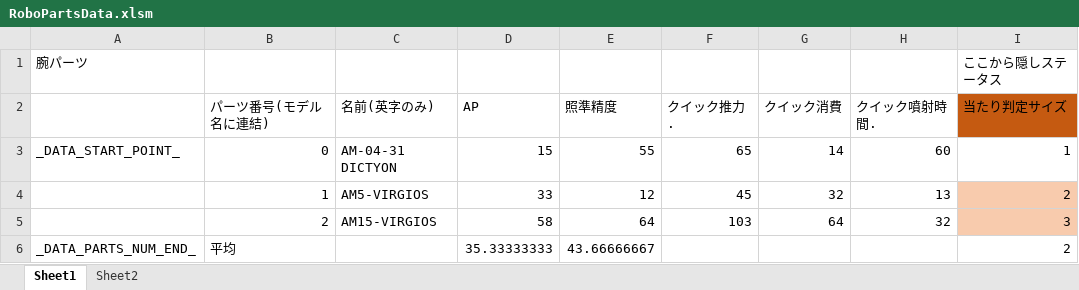
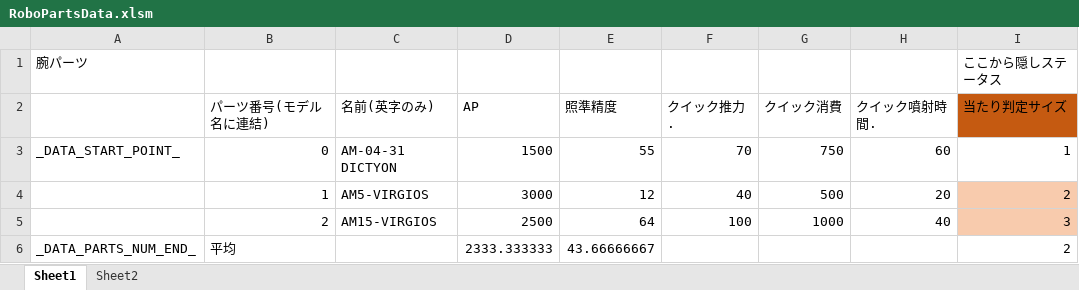
Before and after one commit to Tone2387/ShiningRoadProject, an Excel workbook: ShiningRoadProject/Data/RoboParts/Arms/RoboPartsData.xlsm, sheet Sheet1, drawn as a sheet; only a part is shown; values as stored, in another font and other column widths than the file's, no borders; charts and pictures and table styles not drawn; the diff names each change by its address in the sheet, - before the commit and + after, or states it on an @@ line.

```diff
--- a/ShiningRoadProject/Data/RoboParts/Arms/RoboPartsData.xlsm (sheet Sheet1)
+++ b/ShiningRoadProject/Data/RoboParts/Arms/RoboPartsData.xlsm (sheet Sheet1)
-D3 (AP): 15
+D3 (AP): 1500
-F3 (クイック推力.): 65
+F3 (クイック推力.): 70
-G3 (クイック消費): 14
+G3 (クイック消費): 750
-D4 (AP): 33
+D4 (AP): 3000
-F4 (クイック推力.): 45
+F4 (クイック推力.): 40
-G4 (クイック消費): 32
+G4 (クイック消費): 500
-H4 (クイック噴射時間.): 13
+H4 (クイック噴射時間.): 20
-D5 (AP): 58
+D5 (AP): 2500
-F5 (クイック推力.): 103
+F5 (クイック推力.): 100
-G5 (クイック消費): 64
+G5 (クイック消費): 1000
-H5 (クイック噴射時間.): 32
+H5 (クイック噴射時間.): 40
-D6 (AP): 35.33333333
+D6 (AP): 2333.333333
```
Also changed, not shown: ShiningRoadProject/Data/RoboParts/Head/RoboPartsData.xlsm, ShiningRoadProject/Data/RoboParts/Leg/RoboPartsData.xlsm, 20 other files.
